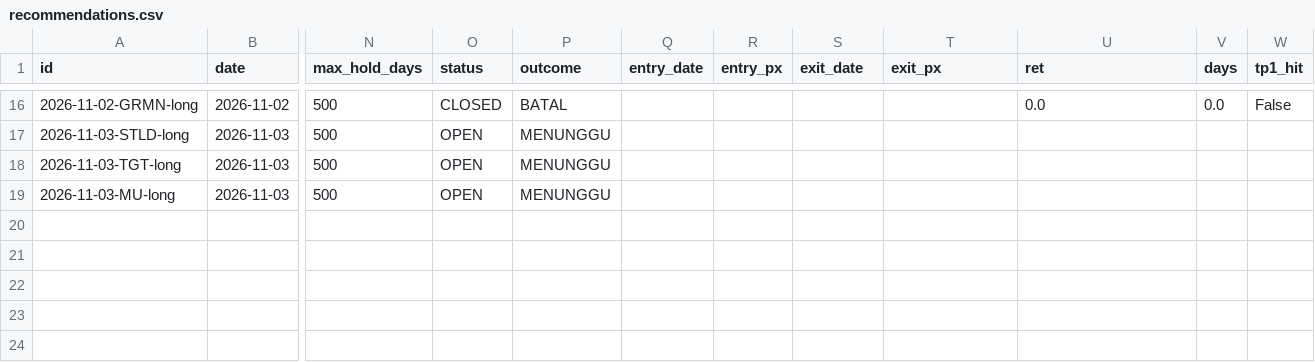
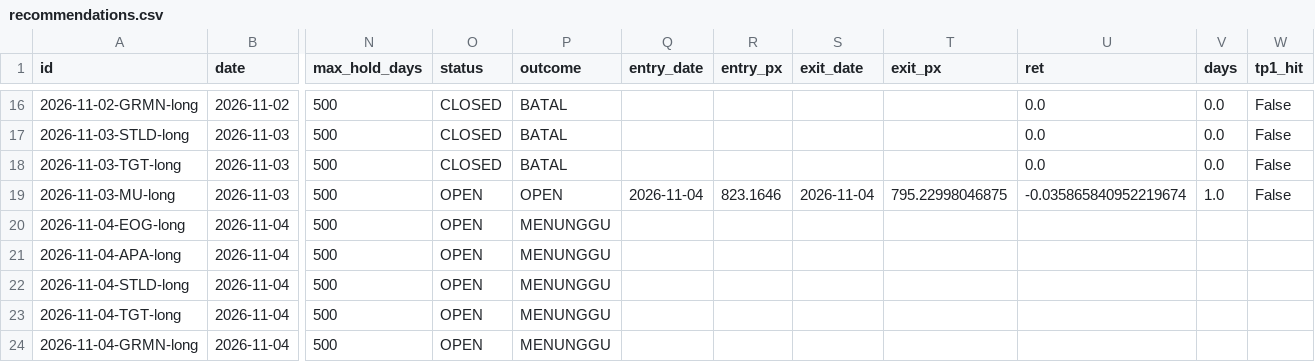
Before and after one commit to detoxfix/ALMA-Algorithmic-Live-Market-Analyzer, a CSV file: docs/data/recommendations.csv, drawn as a sheet; only a part is shown, gaps mark what is left out; rows hold the shown columns only; the diff covers the shown part only; the diff names each change by its address in the sheet, - before the commit and + after, or states it on an @@ line.

```diff
--- a/docs/data/recommendations.csv
+++ b/docs/data/recommendations.csv
-O17:O18 (status): OPEN
+O17:O18 (status): CLOSED
-P17:P18 (outcome): MENUNGGU
+P17:P18 (outcome): BATAL
-U17:U18 (ret): (empty)
+U17:U18 (ret): 0.0
-V17:V18 (days): (empty)
+V17:V18 (days): 0.0
-W17:W19 (tp1_hit): (empty)
+W17:W19 (tp1_hit): False
-P19 (outcome): MENUNGGU
+P19 (outcome): OPEN
-Q19 (entry_date): (empty)
+Q19 (entry_date): 2026-11-04
-R19 (entry_px): (empty)
+R19 (entry_px): 823.1646
-S19 (exit_date): (empty)
+S19 (exit_date): 2026-11-04
-T19 (exit_px): (empty)
+T19 (exit_px): 795.22998046875
-U19 (ret): (empty)
+U19 (ret): -0.035865840952219674
-V19 (days): (empty)
+V19 (days): 1.0
+row 20: 2026-11-04-EOG-long | 2026-11-04 | 500 | OPEN | MENUNGGU
+row 21: 2026-11-04-APA-long | 2026-11-04 | 500 | OPEN | MENUNGGU
+row 22: 2026-11-04-STLD-long | 2026-11-04 | 500 | OPEN | MENUNGGU
+row 23: 2026-11-04-TGT-long | 2026-11-04 | 500 | OPEN | MENUNGGU
+row 24: 2026-11-04-GRMN-long | 2026-11-04 | 500 | OPEN | MENUNGGU
```
Also changed, not shown: 38 edited cells elsewhere in this file, 7 other files.
